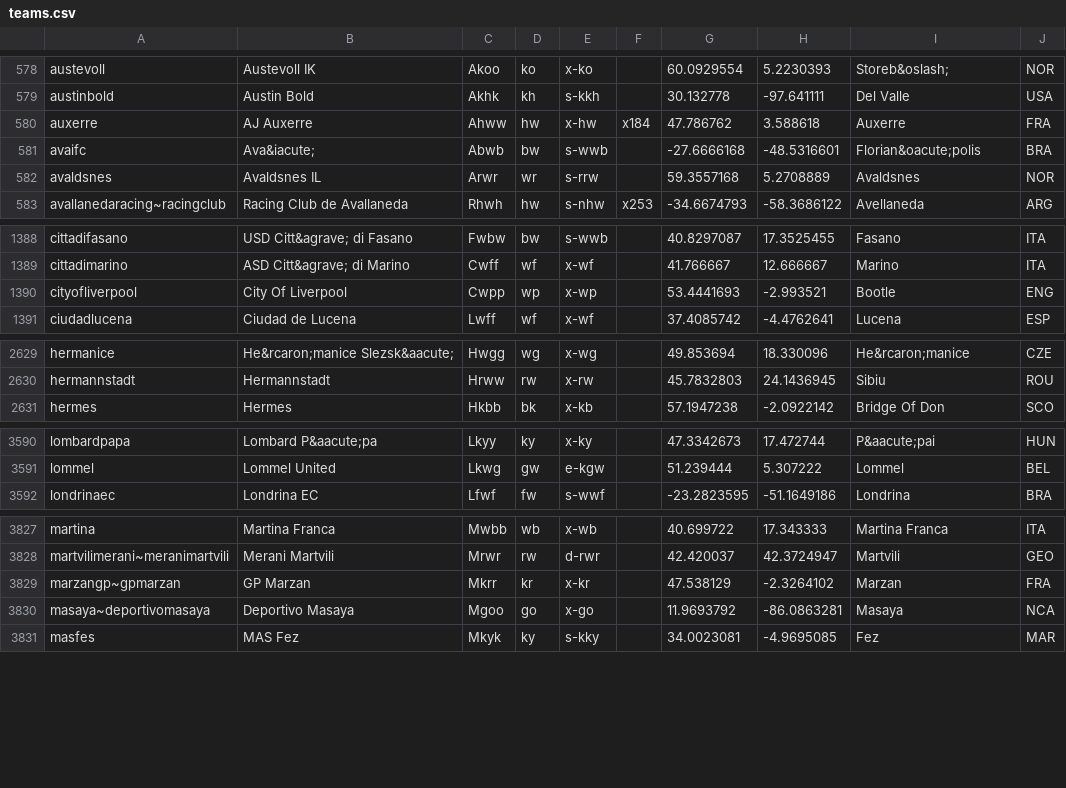
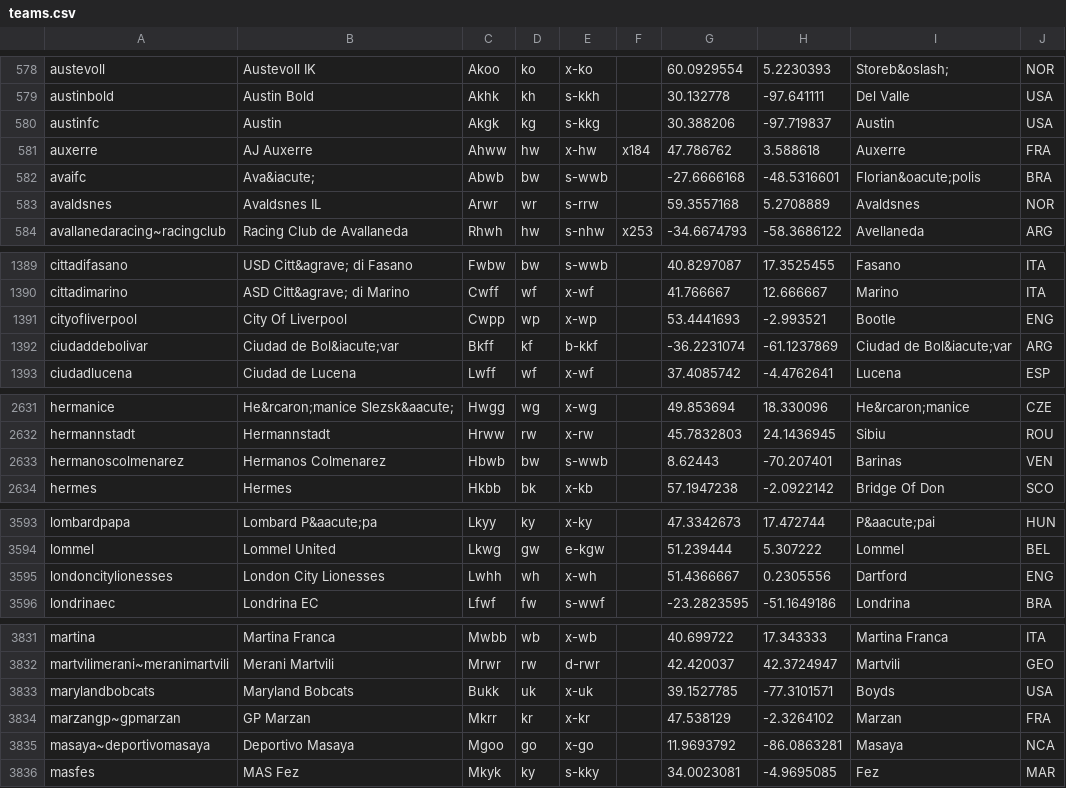
Before and after one commit to tshamilton/fitba, a CSV file: config/teams.csv, drawn as a sheet; only a part is shown, gaps mark what is left out; the diff covers the shown part only; the diff names each change by its address in the sheet, - before the commit and + after, or states it on an @@ line.

```diff
--- a/config/teams.csv
+++ b/config/teams.csv
+row 580: austinfc | Austin | Akgk | kg | s-kkg |  | 30.388206 | -97.719837 | Austin | USA
+row 1392: ciudaddebolivar | Ciudad de Bol&iacute;var | Bkff | kf | b-kkf |  | -36.2231074 | -61.1237869 | Ciudad de Bol&iacute;var | ARG
+row 2633: hermanoscolmenarez | Hermanos Colmenarez | Hbwb | bw | s-wwb |  | 8.62443 | -70.207401 | Barinas | VEN
+row 3595: londoncitylionesses | London City Lionesses | Lwhh | wh | x-wh |  | 51.4366667 | 0.2305556 | Dartford | ENG
+row 3833: marylandbobcats | Maryland Bobcats | Bukk | uk | x-uk |  | 39.1527785 | -77.3101571 | Boyds | USA
```
Also changed, not shown: 5 added rows and 5 edited cells elsewhere in this file, config/comps.csv, 2 other files.
